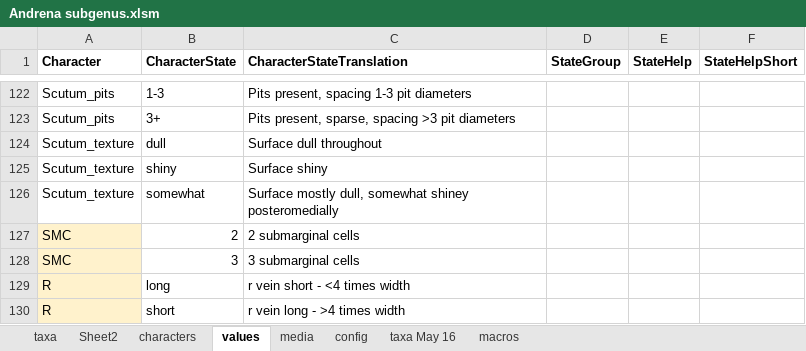
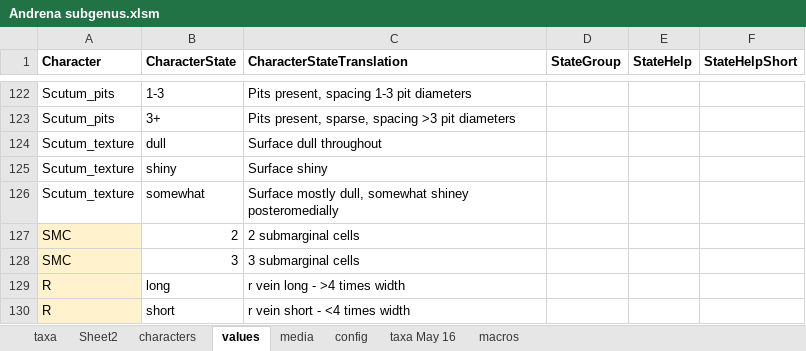
Before and after one commit to Leptinotarsa/AndrenaModel_8Jan22, an Excel workbook: identikit/kb/Andrena/Andrena subgenus.xlsm, sheet values, drawn as a sheet; only a part is shown, gaps mark what is left out; values as stored, in another font and other column widths than the file's, no borders; the diff names each change by its address in the sheet, - before the commit and + after, or states it on an @@ line.

```diff
--- a/identikit/kb/Andrena/Andrena subgenus.xlsm (sheet values)
+++ b/identikit/kb/Andrena/Andrena subgenus.xlsm (sheet values)
-C129 (CharacterStateTranslation): r vein short - <4 times width
+C129 (CharacterStateTranslation): r vein long - >4 times width
-C130 (CharacterStateTranslation): r vein long - >4 times width
+C130 (CharacterStateTranslation): r vein short - <4 times width
```
Also changed, not shown: sheet media, sheet taxa, 9 other files.
